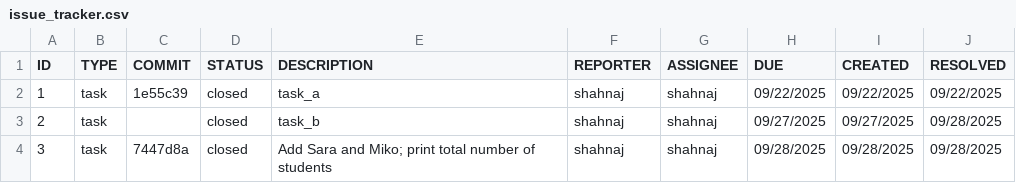
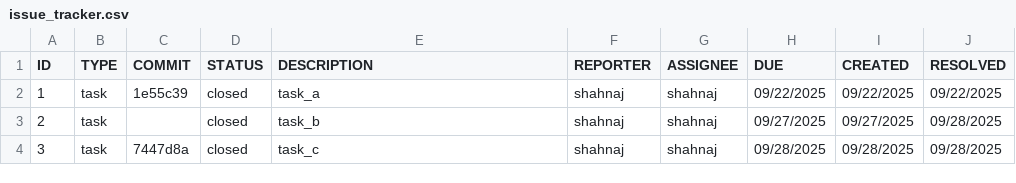
Before and after one commit to shah-IT-bd/ET574-M2-M4L-HW3-Group3, a CSV file: issue_tracker.csv, drawn as a sheet.

Commit message:
Updated issue_tracker.csv with task_c entry

```diff
--- a/issue_tracker.csv
+++ b/issue_tracker.csv
@@ -3,2 +3,2 @@ ID,TYPE,COMMIT,STATUS,DESCRIPTION,REPORTER,ASSIGNEE,DUE,CREATED,RESOLVED
 2,task,,closed,task_b,shahnaj,shahnaj,09/27/2025,09/27/2025,09/28/2025
-3,task,7447d8a,closed,"Add Sara and Miko; print total number of students",shahnaj,shahnaj,09/28/2025,09/28/2025,09/28/2025
+3,task,7447d8a,closed,task_c,shahnaj,shahnaj,09/28/2025,09/28/2025,09/28/2025
```
